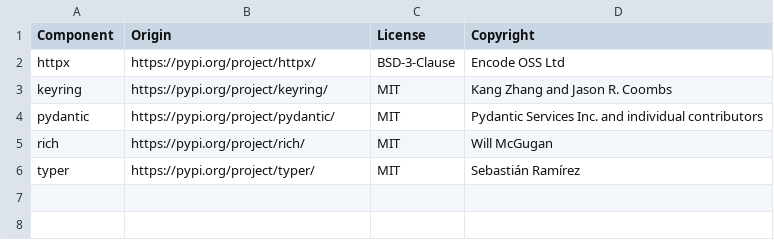
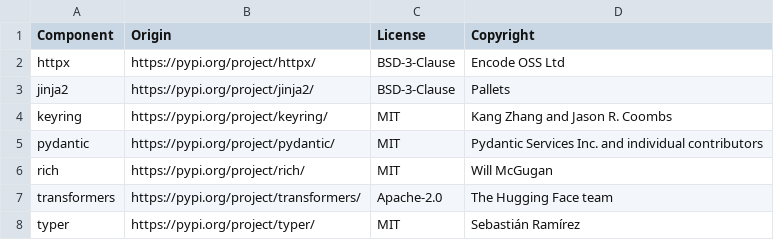
Before and after one commit to DataDog/pup-finetune, a CSV file: LICENSE-3rdparty.csv, drawn as a sheet; the diff names each change by its address in the sheet, - before the commit and + after, or states it on an @@ line.

```diff
--- a/LICENSE-3rdparty.csv
+++ b/LICENSE-3rdparty.csv
+row 3: jinja2 | https://pypi.org/project/jinja2/ | BSD-3-Clause | Pallets
+row 7: transformers | https://pypi.org/project/transformers/ | Apache-2.0 | The Hugging Face team
```
Also changed, not shown: 54 other files.
